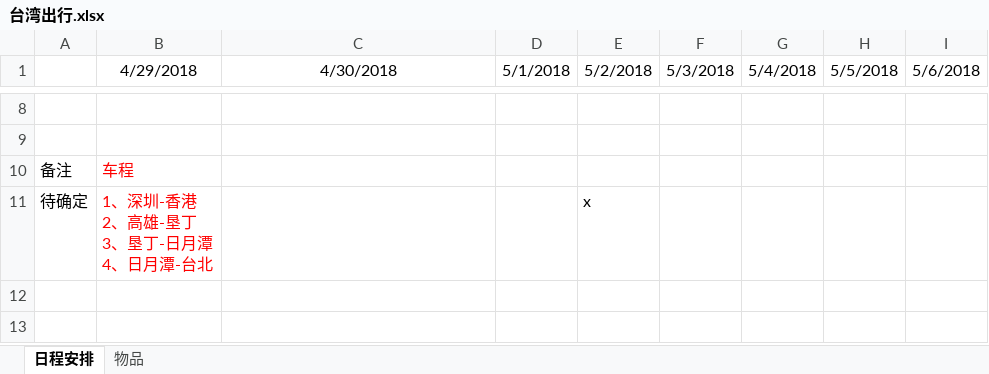
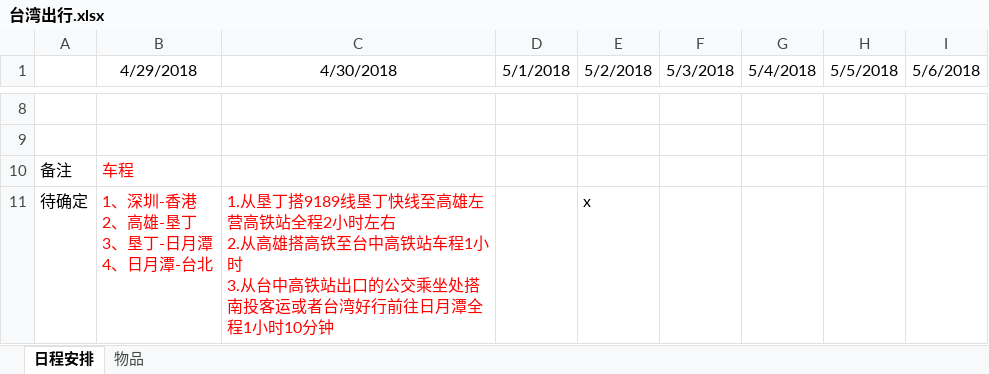
Before and after one commit to prucehuang/common-resources, an Excel workbook: 台湾出行.xlsx, sheet 日程安排, drawn as a sheet; only a part is shown, gaps mark what is left out; values as stored, in another font and other column widths than the file's, no borders; ↵ is a line break in a cell; the diff names each change by its address in the sheet, - before the commit and + after, or states it on an @@ line.

Commit message:
add some files

```diff
--- a/台湾出行.xlsx (sheet 日程安排)
+++ b/台湾出行.xlsx (sheet 日程安排)
-C11 (4/30/2018): (empty)
+C11 (4/30/2018): 1.从垦丁搭9189线垦丁快线至高雄左营高铁站全程2小时左右 ↵ 2.从高雄搭高铁至台中高铁站车程1小时 ↵ 3.从台中高铁站出口的公交乘坐处搭南投客运或者台湾好行前往日月潭全程1小时10分钟
```
